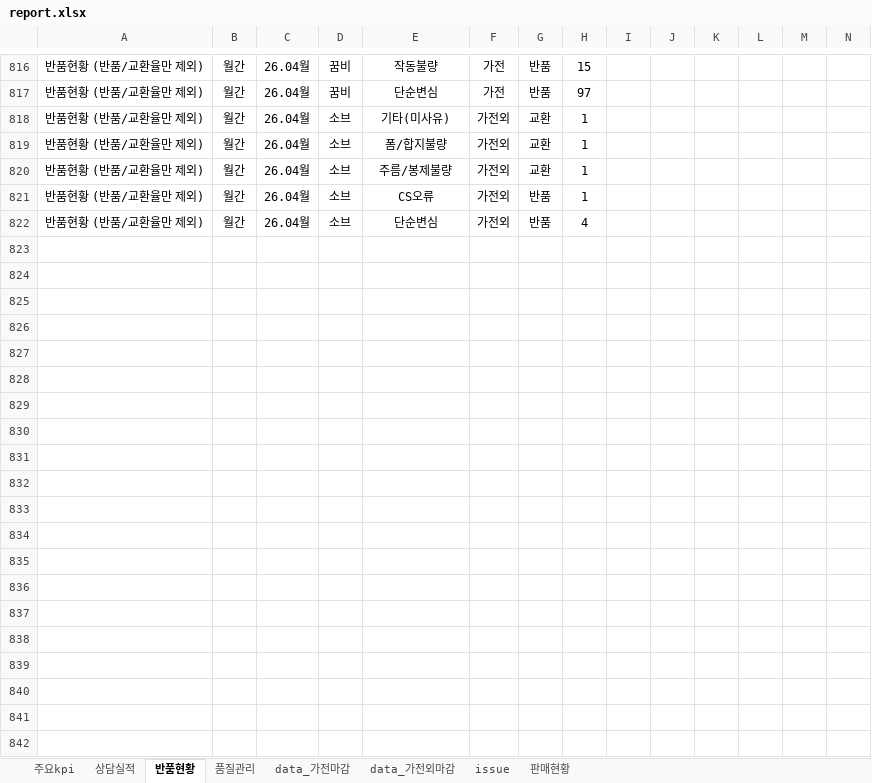
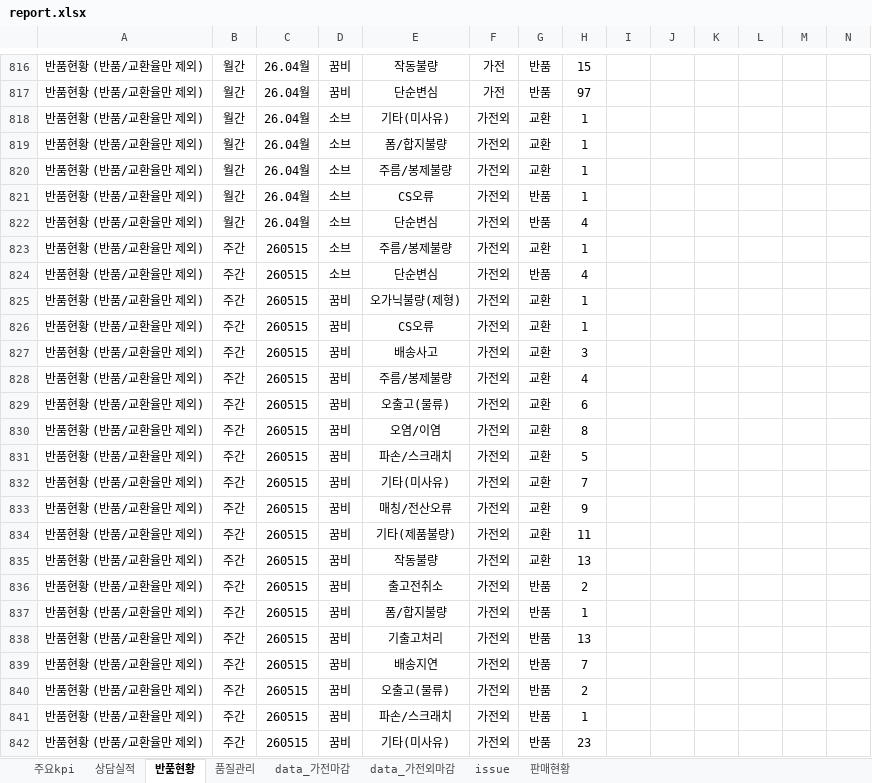
Before and after one commit to ggumbi-cs/dashboard, an Excel workbook: report/report.xlsx, sheet 반품현황, drawn as a sheet; only a part is shown, gaps mark what is left out; values as stored, in another font and other column widths than the file's, no borders; the diff covers the shown part only; the diff names each change by its address in the sheet, - before the commit and + after, or states it on an @@ line.

```diff
--- a/report/report.xlsx (sheet 반품현황)
+++ b/report/report.xlsx (sheet 반품현황)
+row 823: 반품현황 (반품/교환율만 제외) | 주간 | 260515 | 소브 | 주름/봉제불량 | 가전외 | 교환 | 1
+row 824: 반품현황 (반품/교환율만 제외) | 주간 | 260515 | 소브 | 단순변심 | 가전외 | 반품 | 4
+row 825: 반품현황 (반품/교환율만 제외) | 주간 | 260515 | 꿈비 | 오가닉불량(제형) | 가전외 | 교환 | 1
+row 826: 반품현황 (반품/교환율만 제외) | 주간 | 260515 | 꿈비 | CS오류 | 가전외 | 교환 | 1
+row 827: 반품현황 (반품/교환율만 제외) | 주간 | 260515 | 꿈비 | 배송사고 | 가전외 | 교환 | 3
+row 828: 반품현황 (반품/교환율만 제외) | 주간 | 260515 | 꿈비 | 주름/봉제불량 | 가전외 | 교환 | 4
+row 829: 반품현황 (반품/교환율만 제외) | 주간 | 260515 | 꿈비 | 오출고(물류) | 가전외 | 교환 | 6
+row 830: 반품현황 (반품/교환율만 제외) | 주간 | 260515 | 꿈비 | 오염/이염 | 가전외 | 교환 | 8
+row 831: 반품현황 (반품/교환율만 제외) | 주간 | 260515 | 꿈비 | 파손/스크래치 | 가전외 | 교환 | 5
+row 832: 반품현황 (반품/교환율만 제외) | 주간 | 260515 | 꿈비 | 기타(미사유) | 가전외 | 교환 | 7
+row 833: 반품현황 (반품/교환율만 제외) | 주간 | 260515 | 꿈비 | 매칭/전산오류 | 가전외 | 교환 | 9
+row 834: 반품현황 (반품/교환율만 제외) | 주간 | 260515 | 꿈비 | 기타(제품불량) | 가전외 | 교환 | 11
+row 835: 반품현황 (반품/교환율만 제외) | 주간 | 260515 | 꿈비 | 작동불량 | 가전외 | 교환 | 13
+row 836: 반품현황 (반품/교환율만 제외) | 주간 | 260515 | 꿈비 | 출고전취소 | 가전외 | 반품 | 2
+row 837: 반품현황 (반품/교환율만 제외) | 주간 | 260515 | 꿈비 | 폼/합지불량 | 가전외 | 반품 | 1
+row 838: 반품현황 (반품/교환율만 제외) | 주간 | 260515 | 꿈비 | 기출고처리 | 가전외 | 반품 | 13
+row 839: 반품현황 (반품/교환율만 제외) | 주간 | 260515 | 꿈비 | 배송지연 | 가전외 | 반품 | 7
+row 840: 반품현황 (반품/교환율만 제외) | 주간 | 260515 | 꿈비 | 오출고(물류) | 가전외 | 반품 | 2
+row 841: 반품현황 (반품/교환율만 제외) | 주간 | 260515 | 꿈비 | 파손/스크래치 | 가전외 | 반품 | 1
+row 842: 반품현황 (반품/교환율만 제외) | 주간 | 260515 | 꿈비 | 기타(미사유) | 가전외 | 반품 | 23
```
Also changed, not shown: 14 added rows elsewhere in this sheet, sheet data_가전마감, sheet data_가전외마감, sheet 상담실적, sheet 품질관리.
